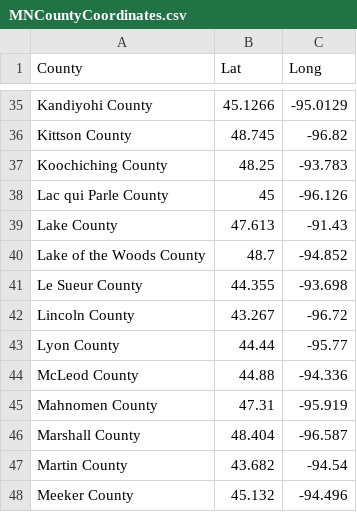
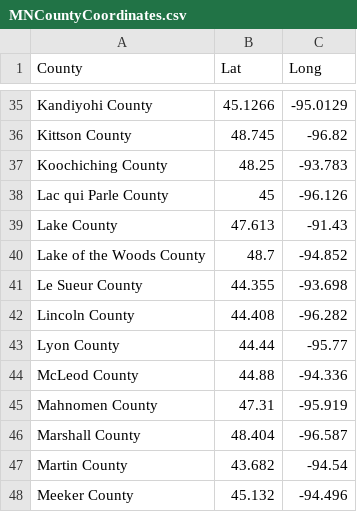
Before and after one commit to dataDad/MNCountyData, a CSV file: MNCountyCoordinates.csv, drawn as a sheet; only a part is shown, gaps mark what is left out.

Commit message:
Add files via upload

```diff
--- a/MNCountyCoordinates.csv
+++ b/MNCountyCoordinates.csv
@@ -41,3 +41,3 @@ Lake of the Woods County,48.7,-94.852
 Le Sueur County,44.355,-93.698
-Lincoln County,43.267,-96.72
+Lincoln County,44.408,-96.282
 Lyon County,44.44,-95.77
```
